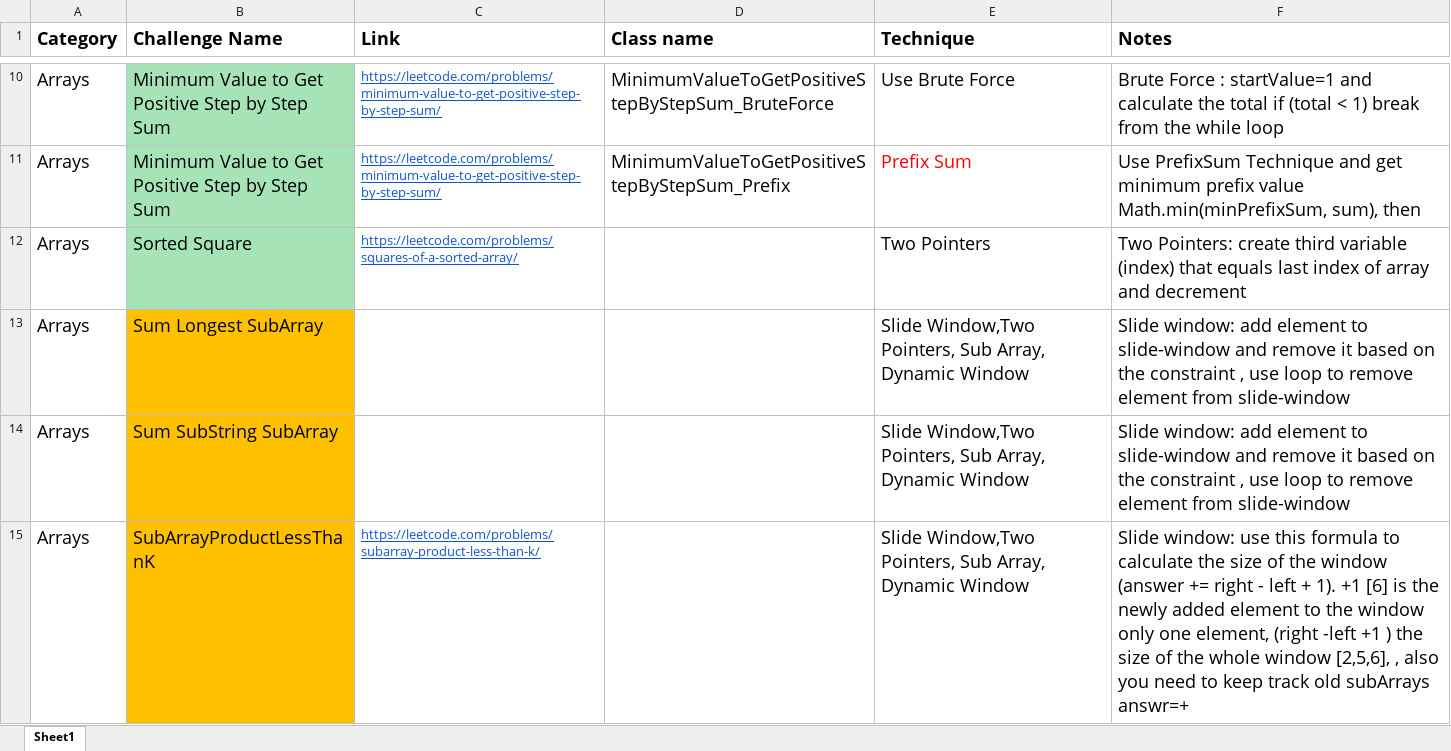
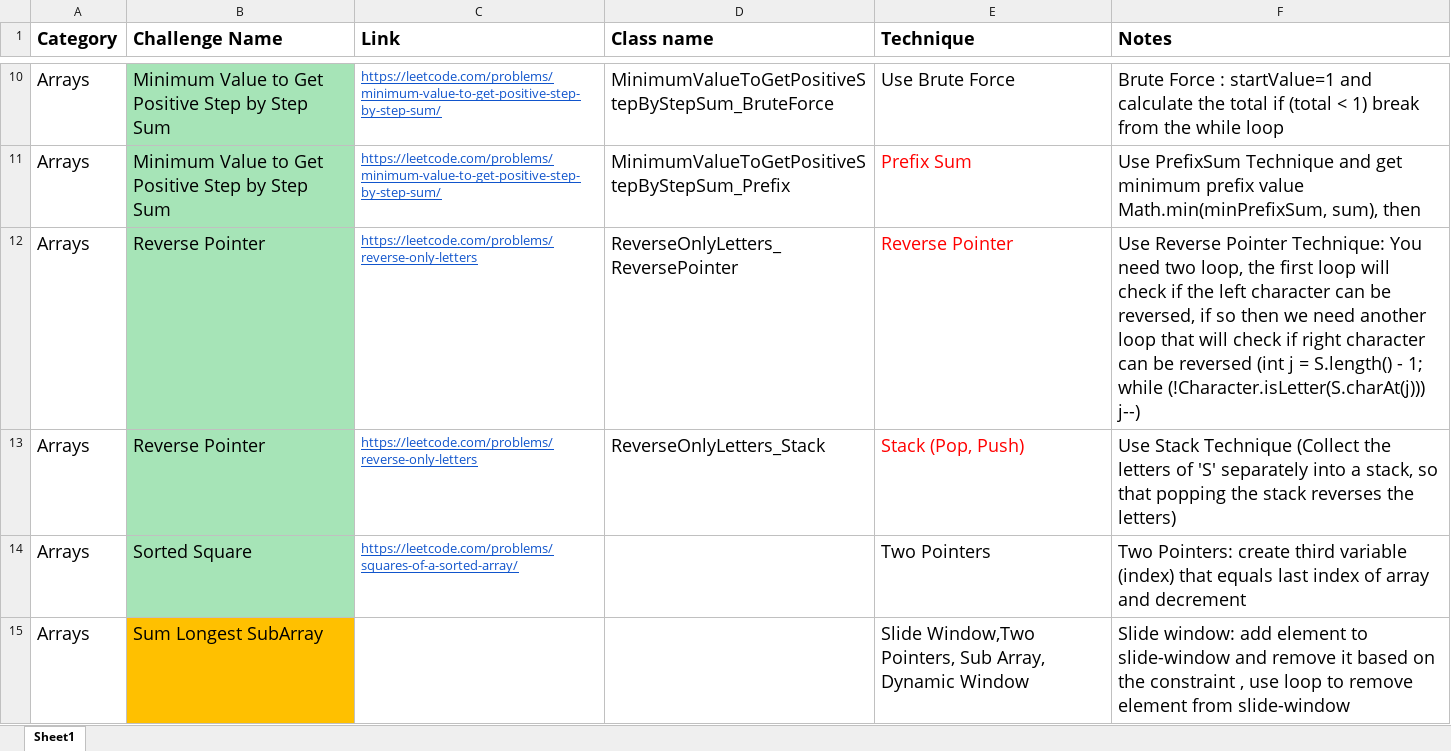
Before and after one commit to kamalhashi/leet-code, an Excel workbook: src/main/java/org/code/challenges/leetcode/Leetcode _75_Questions_Nots.xlsx, sheet Sheet1, drawn as a sheet; only a part is shown, gaps mark what is left out; the shorter side is filled out with more unchanged rows; values as stored, in another font and other column widths than the file's, no borders; the diff names each change by its address in the sheet, - before the commit and + after, or states it on an @@ line.

Commit message:
Revers only letters challenge

```diff
--- a/src/main/java/org/code/challenges/leetcode/Leetcode _75_Questions_Nots.xlsx (sheet Sheet1)
+++ b/src/main/java/org/code/challenges/leetcode/Leetcode _75_Questions_Nots.xlsx (sheet Sheet1)
+row 12: Arrays | Reverse Pointer | https://leetcode.com/problems/reverse-only-letters | ReverseOnlyLetters_ReversePointer | Reverse Pointer | Use Reverse Pointer Technique: You need two loop, the first loop will check if the left character can be reversed, if so then we need another loop that will check if right character can be reversed (int j = S.length() - 1; while (!Character.isLetter(S.charAt(j))) j--)
+row 13: Arrays | Reverse Pointer | https://leetcode.com/problems/reverse-only-letters | ReverseOnlyLetters_Stack | Stack (Pop, Push) | Use Stack Technique (Collect the letters of 'S' separately into a stack, so that popping the stack reverses the letters)
```
Also changed, not shown: 2 other files.
